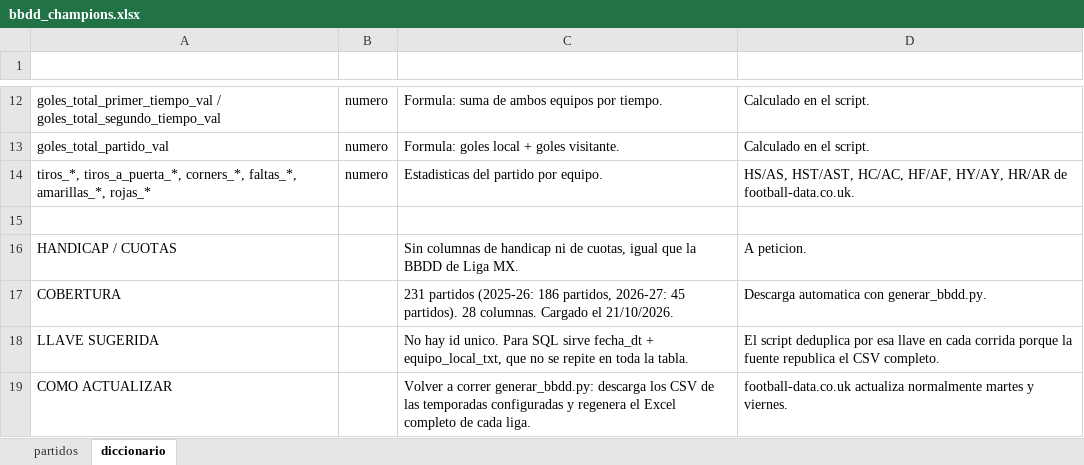
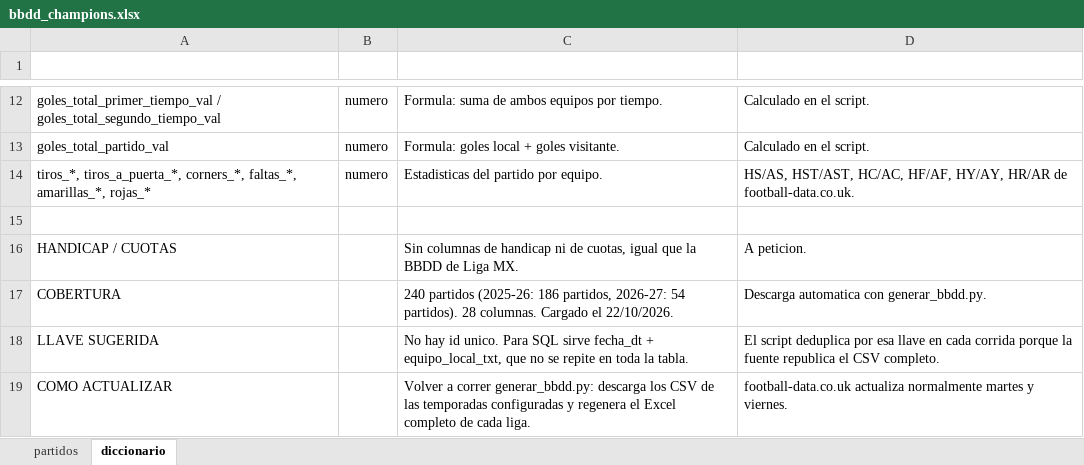
Before and after one commit to Erixfer98/laliga-modelo, an Excel workbook: datos/bbdd_champions.xlsx, sheet diccionario, drawn as a sheet; only a part is shown, gaps mark what is left out; values as stored, in another font and other column widths than the file's, no borders; the diff names each change by its address in the sheet, - before the commit and + after, or states it on an @@ line.

```diff
--- a/datos/bbdd_champions.xlsx (sheet diccionario)
+++ b/datos/bbdd_champions.xlsx (sheet diccionario)
-C17 (definicion): 231 partidos (2025-26: 186 partidos, 2026-27: 45 partidos). 28 columnas. Cargado el 21/10/2026.
+C17 (definicion): 240 partidos (2025-26: 186 partidos, 2026-27: 54 partidos). 28 columnas. Cargado el 22/10/2026.
```
Also changed, not shown: sheet partidos, datos/bbdd_bundesliga.xlsx, datos/bbdd_laliga.xlsx, 11 other files.
